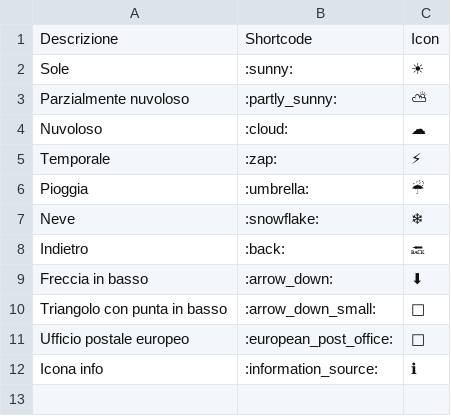
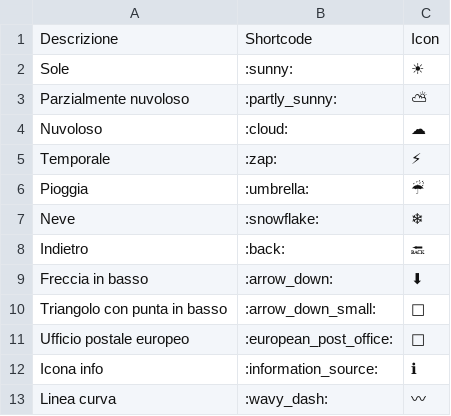
Before and after one commit to ipersoft/telegram_bot, a CSV file: emoji.csv, drawn as a sheet; the diff names each change by its address in the sheet, - before the commit and + after, or states it on an @@ line.

Commit message:
Update emoji.csv

```diff
--- a/emoji.csv
+++ b/emoji.csv
+row 13: Linea curva | :wavy_dash: | 〰
```
